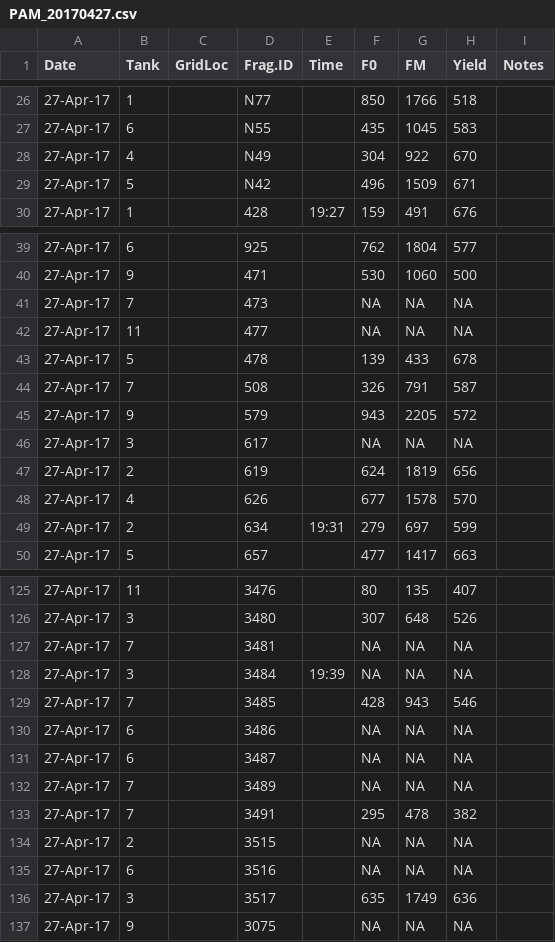
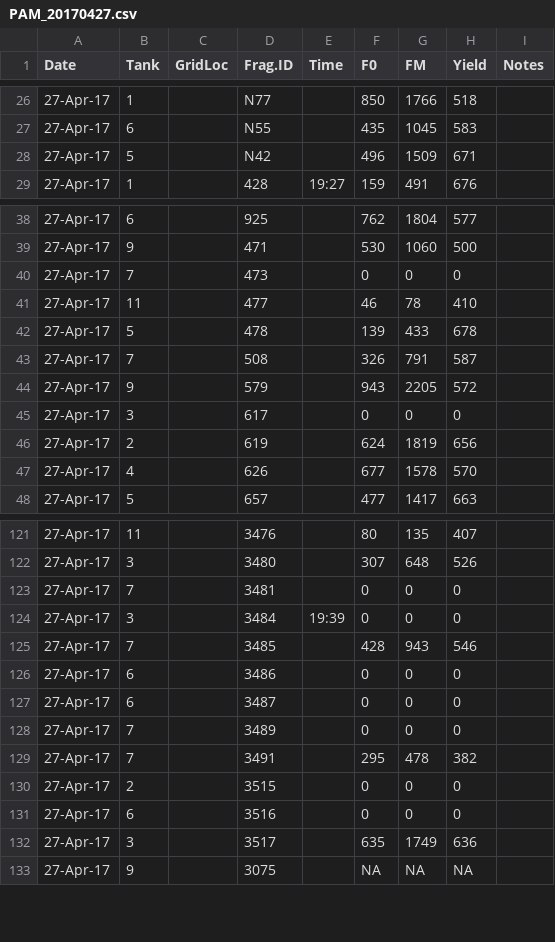
Before and after one commit to shaylematsuda/Hawaiian-coral-thermal-tolerance, a CSV file: Data/PAM_20170427.csv, drawn as a sheet; only a part is shown, gaps mark what is left out; the diff covers the shown part only.

```diff
--- a/Data/PAM_20170427.csv
+++ b/Data/PAM_20170427.csv
@@ -27,3 +27,2 @@ Date,Tank,GridLoc,Frag.ID,Time,F0,FM,Yield,Notes
 27-Apr-17,6,,N55,,435,1045,583,
-27-Apr-17,4,,N49,,304,922,670,
 27-Apr-17,5,,N42,,496,1509,671,
@@ -40,4 +39,4 @@ Date,Tank,GridLoc,Frag.ID,Time,F0,FM,Yield,Notes
 27-Apr-17,9,,471,,530,1060,500,
-27-Apr-17,7,,473,,NA,NA,NA,
-27-Apr-17,11,,477,,NA,NA,NA,
+27-Apr-17,7,,473,,0,0,0,
+27-Apr-17,11,,477,,46,78,410,
 27-Apr-17,5,,478,,139,433,678,
@@ -45,6 +44,5 @@ Date,Tank,GridLoc,Frag.ID,Time,F0,FM,Yield,Notes
 27-Apr-17,9,,579,,943,2205,572,
-27-Apr-17,3,,617,,NA,NA,NA,
+27-Apr-17,3,,617,,0,0,0,
 27-Apr-17,2,,619,,624,1819,656,
 27-Apr-17,4,,626,,677,1578,570,
-27-Apr-17,2,,634,19:31,279,697,599,
 27-Apr-17,5,,657,,477,1417,663,
@@ -126,11 +122,11 @@ Date,Tank,GridLoc,Frag.ID,Time,F0,FM,Yield,Notes
 27-Apr-17,3,,3480,,307,648,526,
-27-Apr-17,7,,3481,,NA,NA,NA,
-27-Apr-17,3,,3484,19:39,NA,NA,NA,
+27-Apr-17,7,,3481,,0,0,0,
+27-Apr-17,3,,3484,19:39,0,0,0,
 27-Apr-17,7,,3485,,428,943,546,
-27-Apr-17,6,,3486,,NA,NA,NA,
-27-Apr-17,6,,3487,,NA,NA,NA,
-27-Apr-17,7,,3489,,NA,NA,NA,
+27-Apr-17,6,,3486,,0,0,0,
+27-Apr-17,6,,3487,,0,0,0,
+27-Apr-17,7,,3489,,0,0,0,
 27-Apr-17,7,,3491,,295,478,382,
-27-Apr-17,2,,3515,,NA,NA,NA,
-27-Apr-17,6,,3516,,NA,NA,NA,
+27-Apr-17,2,,3515,,0,0,0,
+27-Apr-17,6,,3516,,0,0,0,
 27-Apr-17,3,,3517,,635,1749,636,
```
Also changed, not shown: 2 removed rows and 19 edited cells elsewhere in this file, Data/PAM_20170420.csv, Data/PAM_20170504.csv, 11 other files.
